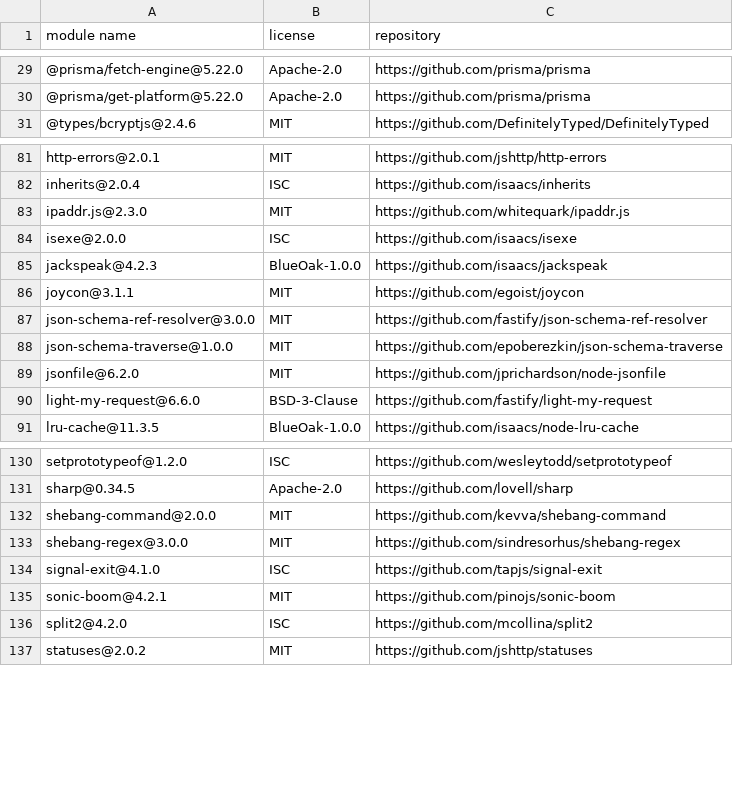
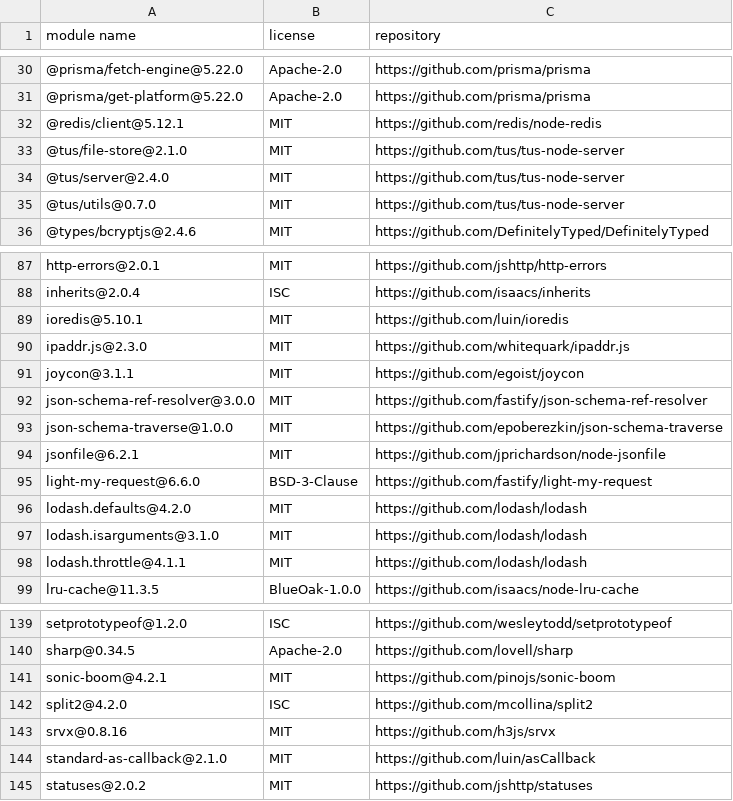
Before and after one commit to Mouette03/Filyo, a CSV file: backend/licenses.csv, drawn as a sheet; only a part is shown, gaps mark what is left out; the diff covers the shown part only.

```diff
--- a/backend/licenses.csv
+++ b/backend/licenses.csv
@@ -30,2 +31,6 @@
 "@prisma/get-platform@5.22.0","Apache-2.0","https://github.com/prisma/prisma"
+"@redis/client@5.12.1","MIT","https://github.com/redis/node-redis"
+"@tus/file-store@2.1.0","MIT","https://github.com/tus/tus-node-server"
+"@tus/server@2.4.0","MIT","https://github.com/tus/tus-node-server"
+"@tus/utils@0.7.0","MIT","https://github.com/tus/tus-node-server"
 "@types/bcryptjs@2.4.6","MIT","https://github.com/DefinitelyTyped/DefinitelyTyped"
@@ -82,5 +88,4 @@
 "inherits@2.0.4","ISC","https://github.com/isaacs/inherits"
+"ioredis@5.10.1","MIT","https://github.com/luin/ioredis"
 "ipaddr.js@2.3.0","MIT","https://github.com/whitequark/ipaddr.js"
-"isexe@2.0.0","ISC","https://github.com/isaacs/isexe"
-"jackspeak@4.2.3","BlueOak-1.0.0","https://github.com/isaacs/jackspeak"
 "joycon@3.1.1","MIT","https://github.com/egoist/joycon"
@@ -88,4 +93,7 @@
 "json-schema-traverse@1.0.0","MIT","https://github.com/epoberezkin/json-schema-traverse"
-"jsonfile@6.2.0","MIT","https://github.com/jprichardson/node-jsonfile"
+"jsonfile@6.2.1","MIT","https://github.com/jprichardson/node-jsonfile"
 "light-my-request@6.6.0","BSD-3-Clause","https://github.com/fastify/light-my-request"
+"lodash.defaults@4.2.0","MIT","https://github.com/lodash/lodash"
+"lodash.isarguments@3.1.0","MIT","https://github.com/lodash/lodash"
+"lodash.throttle@4.1.1","MIT","https://github.com/lodash/lodash"
 "lru-cache@11.3.5","BlueOak-1.0.0","https://github.com/isaacs/node-lru-cache"
@@ -131,7 +140,6 @@
 "sharp@0.34.5","Apache-2.0","https://github.com/lovell/sharp"
-"shebang-command@2.0.0","MIT","https://github.com/kevva/shebang-command"
-"shebang-regex@3.0.0","MIT","https://github.com/sindresorhus/shebang-regex"
-"signal-exit@4.1.0","ISC","https://github.com/tapjs/signal-exit"
 "sonic-boom@4.2.1","MIT","https://github.com/pinojs/sonic-boom"
 "split2@4.2.0","ISC","https://github.com/mcollina/split2"
+"srvx@0.8.16","MIT","https://github.com/h3js/srvx"
+"standard-as-callback@2.1.0","MIT","https://github.com/luin/asCallback"
 "statuses@2.0.2","MIT","https://github.com/jshttp/statuses"
```
Also changed, not shown: 8 added rows, 6 removed rows and 4 edited cells elsewhere in this file, frontend/licenses.csv.
